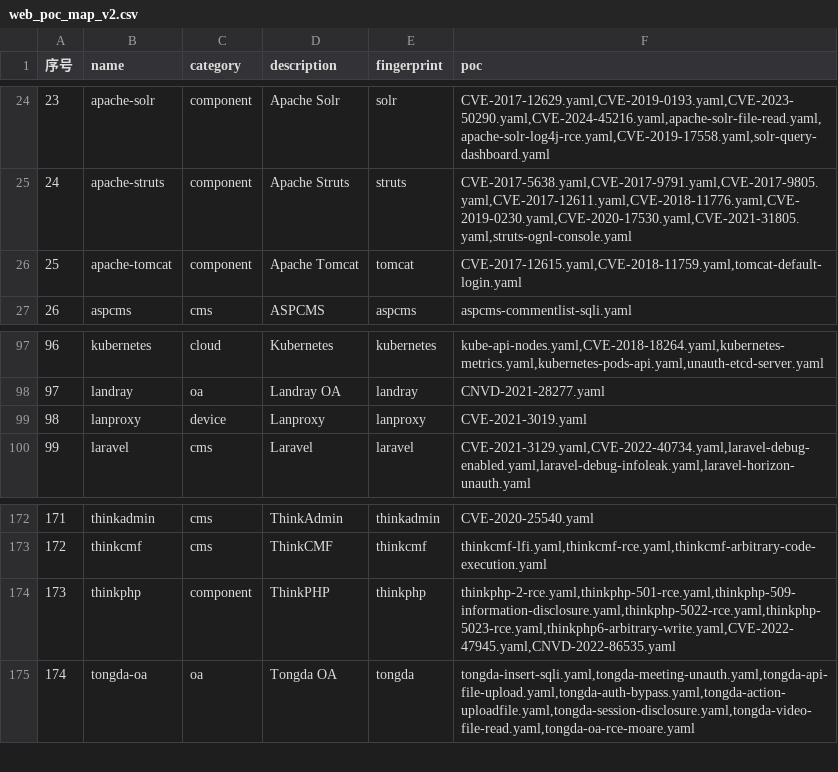
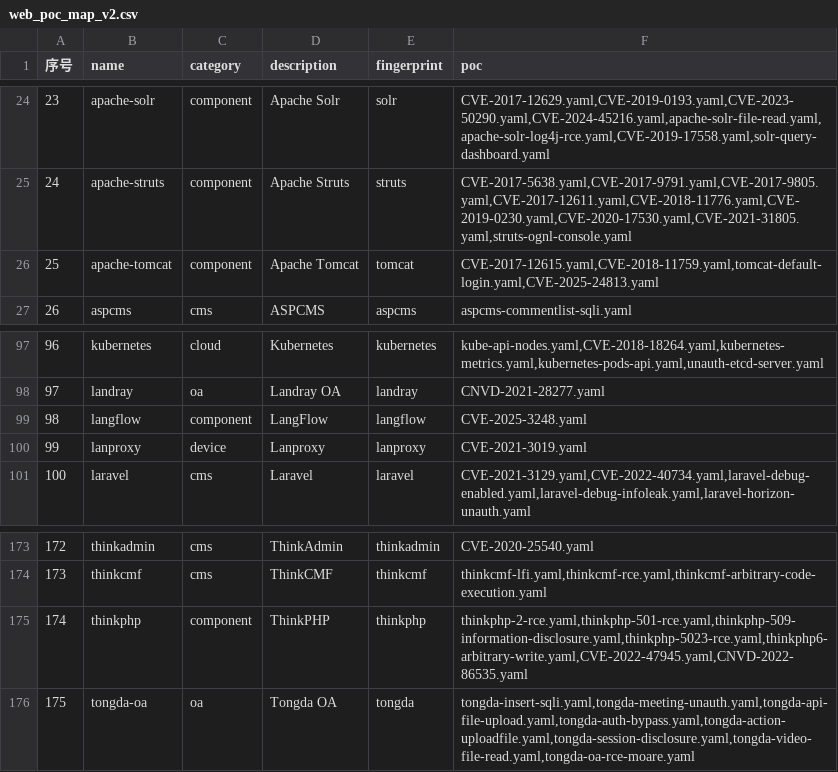
Before and after one commit to hanc00l/poc_map, a CSV file: web_poc_map_v2.csv, drawn as a sheet; only a part is shown, gaps mark what is left out; addresses are those after the commit; the diff names each change by its address in the sheet, - before the commit and + after, or states it on an @@ line.

```diff
--- a/web_poc_map_v2.csv
+++ b/web_poc_map_v2.csv
-F26 (poc): CVE-2017-12615.yaml,CVE-2018-11759.yaml,tomcat-default-login.yaml
+F26 (poc): CVE-2017-12615.yaml,CVE-2018-11759.yaml,tomcat-default-login.yaml,CVE-2025-24813.yaml
+row 99: 98 | langflow | component | LangFlow | langflow | CVE-2025-3248.yaml
@@ column A (序号) renumbered from row 100 down @@
-F175 (poc): thinkphp-2-rce.yaml,thinkphp-501-rce.yaml,thinkphp-509-information-disclosure.yaml,thinkphp-5022-rce.yaml,thinkphp-5023-rce.yaml,thinkphp6-arbitrary-write.yaml,CVE-2022-47945.yaml,CNVD-2022-86535.yaml
+F175 (poc): thinkphp-2-rce.yaml,thinkphp-501-rce.yaml,thinkphp-509-information-disclosure.yaml,thinkphp-5023-rce.yaml,thinkphp6-arbitrary-write.yaml,CVE-2022-47945.yaml,CNVD-2022-86535.yaml
```
Also changed, not shown: 2 other files.
